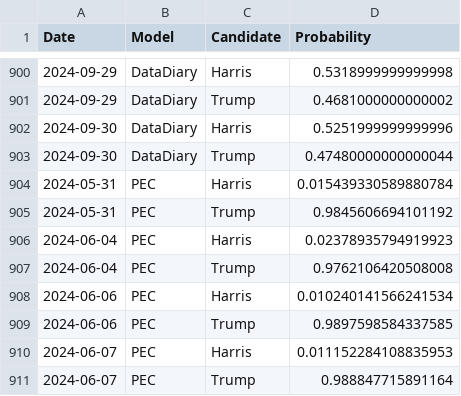
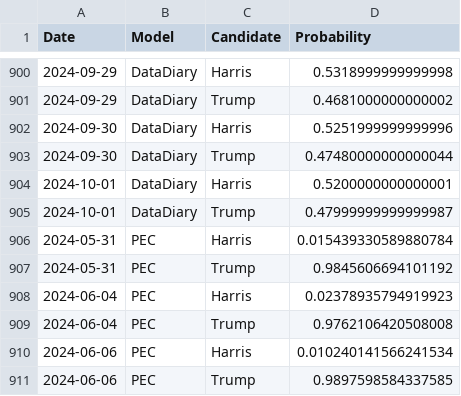
Before and after one commit to PaulMainwood/Election2024, a CSV file: aggregated_data.csv, drawn as a sheet; only a part is shown, gaps mark what is left out; the shorter side is filled out with more unchanged rows; the diff names each change by its address in the sheet, - before the commit and + after, or states it on an @@ line.

```diff
--- a/aggregated_data.csv
+++ b/aggregated_data.csv
+row 904: 2024-10-01 | DataDiary | Harris | 0.5200000000000001
+row 905: 2024-10-01 | DataDiary | Trump | 0.47999999999999987
```
Also changed, not shown: aggregated_data_wide.csv, harris_wide.csv, 3 other files.
